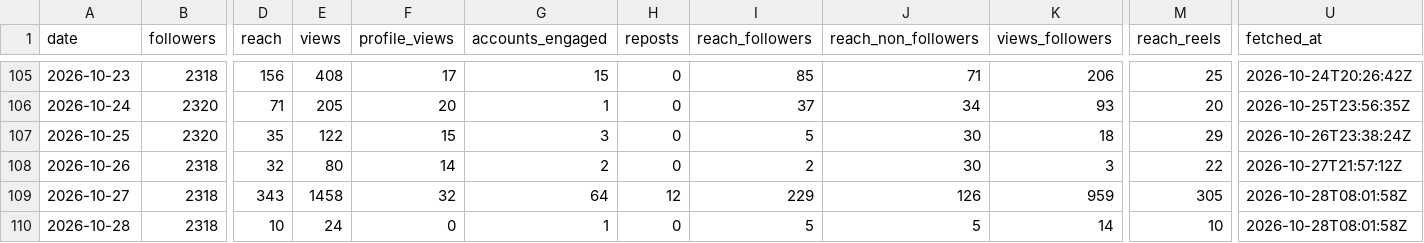
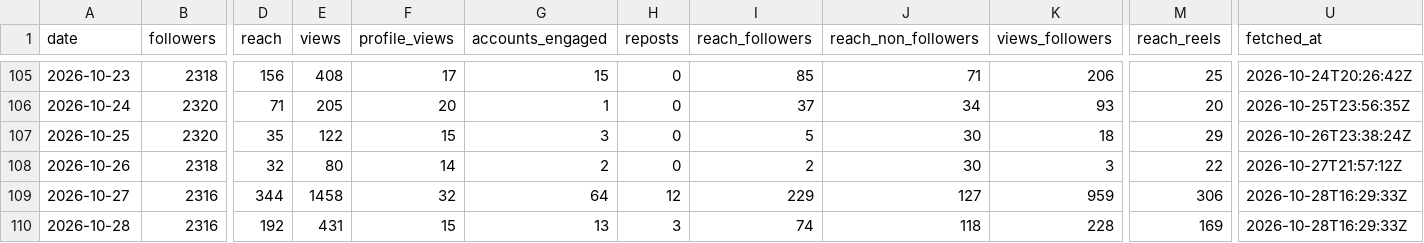
Before and after one commit to LokmaneDaoudi/ig-analytics, a CSV file: data/account_daily.csv, drawn as a sheet; only a part is shown, gaps mark what is left out; the diff covers the shown part only; the diff names each change by its address in the sheet, - before the commit and + after, or states it on an @@ line.

```diff
--- a/data/account_daily.csv
+++ b/data/account_daily.csv
-B109:B110 (followers): 2318
+B109:B110 (followers): 2316
-D109 (reach): 343
+D109 (reach): 344
-J109 (reach_non_followers): 126
+J109 (reach_non_followers): 127
-M109 (reach_reels): 305
+M109 (reach_reels): 306
-U109:U110 (fetched_at): 2026-10-28T08:01:58Z
+U109:U110 (fetched_at): 2026-10-28T16:29:33Z
-D110 (reach): 10
+D110 (reach): 192
-E110 (views): 24
+E110 (views): 431
-F110 (profile_views): 0
+F110 (profile_views): 15
-G110 (accounts_engaged): 1
+G110 (accounts_engaged): 13
-H110 (reposts): 0
+H110 (reposts): 3
-I110 (reach_followers): 5
+I110 (reach_followers): 74
-J110 (reach_non_followers): 5
+J110 (reach_non_followers): 118
-K110 (views_followers): 14
+K110 (views_followers): 228
-M110 (reach_reels): 10
+M110 (reach_reels): 169
```
Also changed, not shown: 3 edited cells elsewhere in this file, data/media_metrics.csv.
